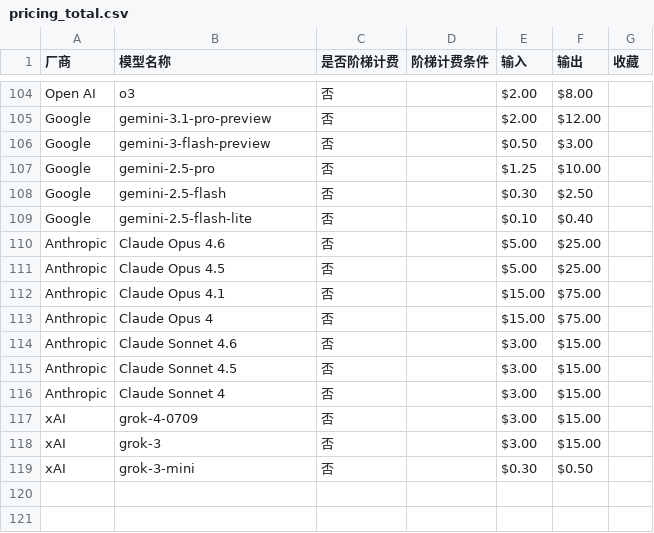
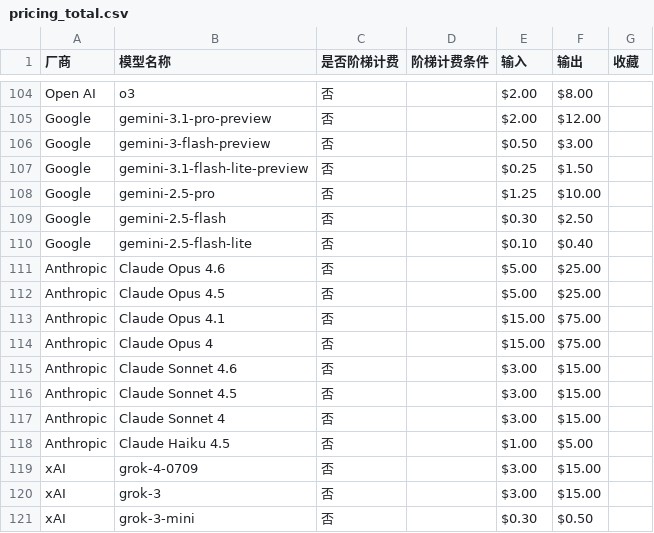
Before and after one commit to baizhuo-cn/LLMdashboard, a CSV file: src/data/pricing_total.csv, drawn as a sheet; only a part is shown, gaps mark what is left out; the diff names each change by its address in the sheet, - before the commit and + after, or states it on an @@ line.

Commit message:
chore: 补充 Gemini 和 Claude Haiku 价格数据

```diff
--- a/src/data/pricing_total.csv
+++ b/src/data/pricing_total.csv
+row 107: Google | gemini-3.1-flash-lite-preview | 否 |  | $0.25 | $1.50
+row 118: Anthropic | Claude Haiku 4.5 | 否 |  | $1.00 | $5.00
```
